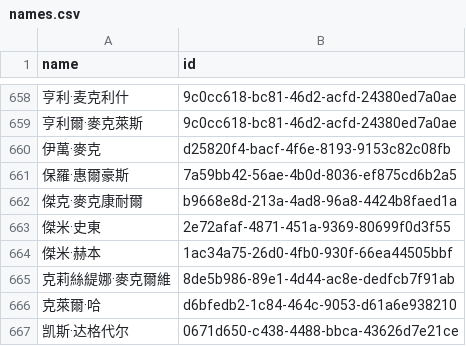
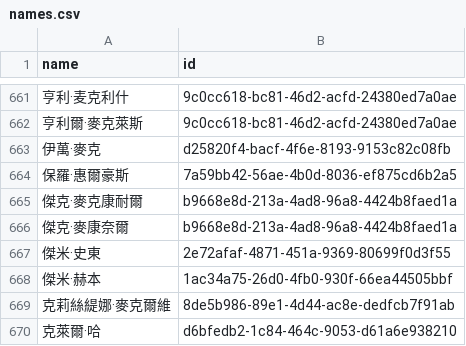
Before and after one commit to loudspeek/representa, a CSV file: data/Scotland/Parliament/names.csv, drawn as a sheet; only a part is shown, gaps mark what is left out; the shorter side is filled out with more unchanged rows; the diff covers the shown part only; the diff names each change by its address in the sheet, - before the commit and + after, or states it on an @@ line.

```diff
--- a/data/Scotland/Parliament/names.csv
+++ b/data/Scotland/Parliament/names.csv
+row 666: 傑克·麥康奈爾 | b9668e8d-213a-4ad8-96a8-4424b8faed1a
```
Also changed, not shown: 7 added rows and 1 edited cell elsewhere in this file, data/Scotland/Parliament/sources/morph/wikidata.csv, 12 other files.
